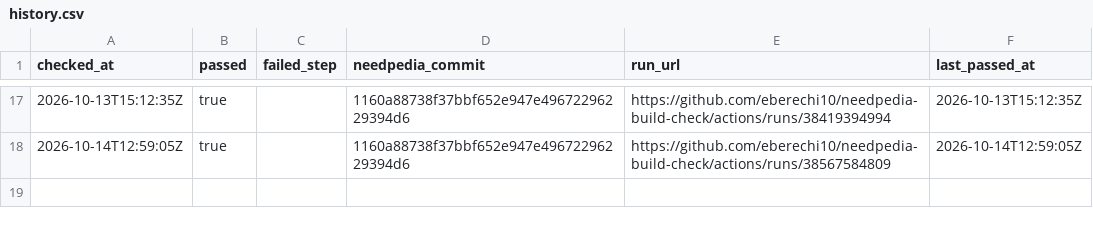
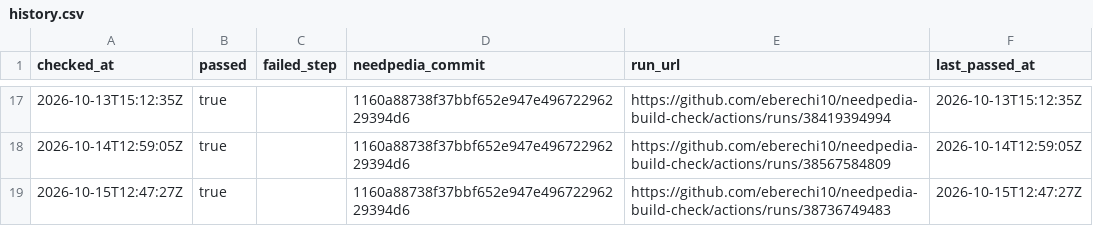
Before and after one commit to Queuevius/needpedia-build-check, a CSV file: results/history.csv, drawn as a sheet; only a part is shown, gaps mark what is left out; the diff names each change by its address in the sheet, - before the commit and + after, or states it on an @@ line.

```diff
--- a/results/history.csv
+++ b/results/history.csv
+row 19: 2026-10-15T12:47:27Z | true |  | 1160a88738f37bbf652e947e49672296229394d6 | https://github.com/eberechi10/needpedia-build-check/actions/runs/38736749483 | 2026-10-15T12:47:27Z
```
Also changed, not shown: 2 other files.
